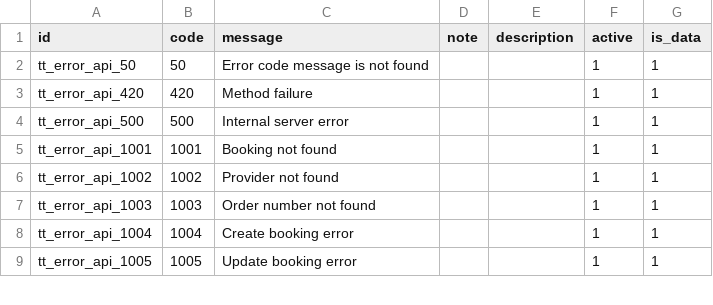
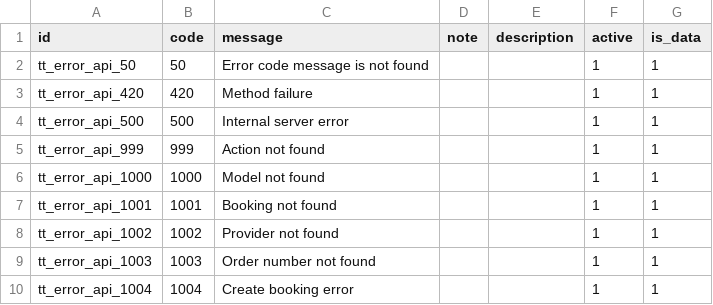
Before and after one commit to andygunawan96/odoo12_addons_tour_travel, a CSV file: tt_base/data/tt.error.api.csv, drawn as a sheet; only a part is shown; the shorter side is filled out with more unchanged rows; the diff names each change by its address in the sheet, - before the commit and + after, or states it on an @@ line.

```diff
--- a/tt_base/data/tt.error.api.csv
+++ b/tt_base/data/tt.error.api.csv
+row 5: tt_error_api_999 | 999 | Action not found |  |  | 1 | 1
+row 6: tt_error_api_1000 | 1000 | Model not found |  |  | 1 | 1
```
Also changed, not shown: 23 other files.
